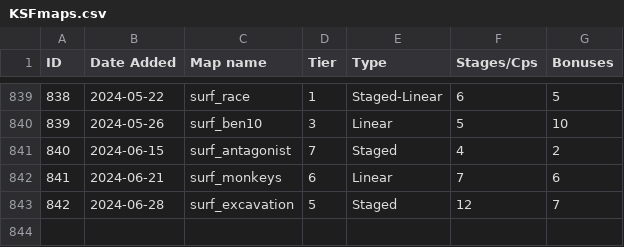
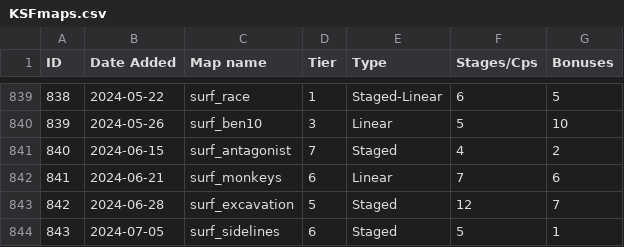
Before and after one commit to erickolbusz/amoung, a CSV file: static/KSFmaps.csv, drawn as a sheet; only a part is shown, gaps mark what is left out.

Commit message:
add sidelines

```diff
--- a/static/KSFmaps.csv
+++ b/static/KSFmaps.csv
@@ -843 +843,2 @@ ID,Date Added,Map name,Tier,Type,Stages/Cps,Bonuses
 842,2024-06-28,surf_excavation,5,Staged,12,7
+843,2024-07-05,surf_sidelines,6,Staged,5,1
```
Also changed, not shown: 1 other file.
